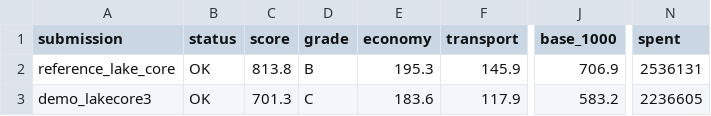
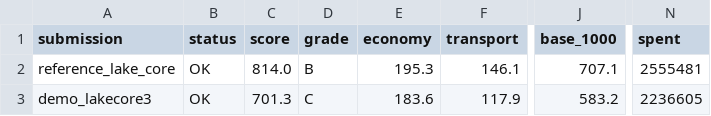
Before and after one commit to cyanbackpack/urban-simulator, a CSV file: leaderboard_lakecore.csv, drawn as a sheet; only a part is shown, gaps mark what is left out; the diff names each change by its address in the sheet, - before the commit and + after, or states it on an @@ line.

```diff
--- a/leaderboard_lakecore.csv
+++ b/leaderboard_lakecore.csv
-C2 (score): 813.8
+C2 (score): 814.0
-F2 (transport): 145.9
+F2 (transport): 146.1
-J2 (base_1000): 706.9
+J2 (base_1000): 707.1
-N2 (spent): 2536131
+N2 (spent): 2555481
```
Also changed, not shown: balance_report.csv, 21 other files.
